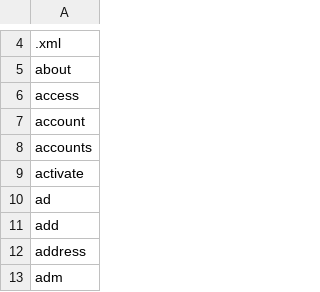
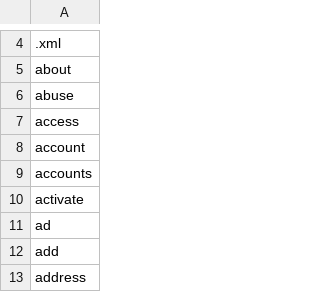
Before and after one commit to creativefoundrysg/disallowed-usernames, a CSV file: disallowed usernames.csv, drawn as a sheet; only a part is shown, gaps mark what is left out; the shorter side is filled out with more unchanged rows; the diff names each change by its address in the sheet, - before the commit and + after, or states it on an @@ line.

Commit message:
Add abuse
The abuse@example.org contact address is a recognized channel for reporting spam, abusive email and abusive traffic originating from an organization.

```diff
--- a/disallowed usernames.csv
+++ b/disallowed usernames.csv
+row 6: abuse
```
